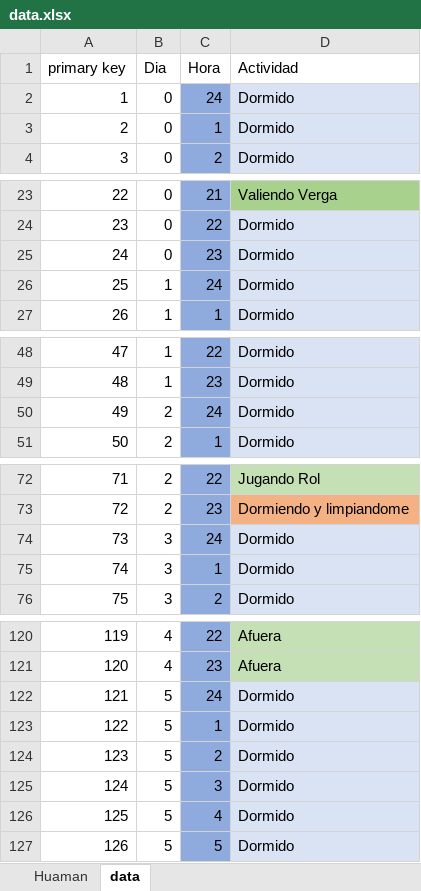
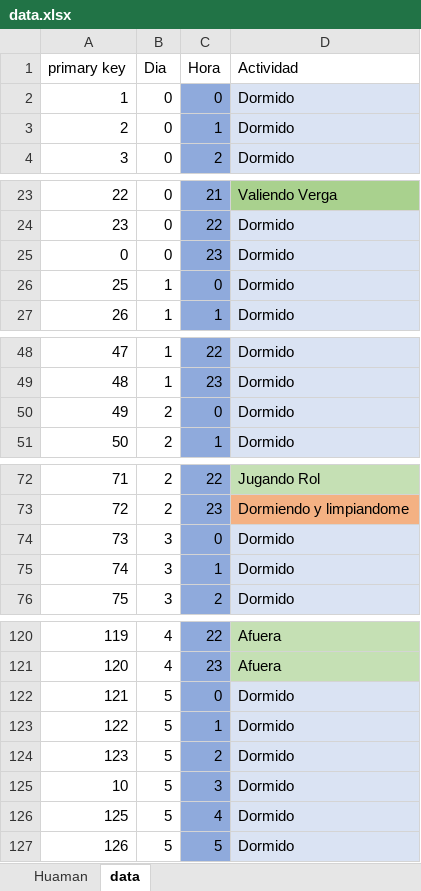
Before and after one commit to santiagoziel/timeMAnagement, an Excel workbook: data.xlsx, sheet data, drawn as a sheet; only a part is shown, gaps mark what is left out; values as stored, in another font and other column widths than the file's, no borders; the diff covers the shown part only; the diff names each change by its address in the sheet, - before the commit and + after, or states it on an @@ line.

```diff
--- a/data.xlsx (sheet data)
+++ b/data.xlsx (sheet data)
-C2 (Hora): 24
+C2 (Hora): 0
-A25 (primary key): 24
+A25 (primary key): 0
-C26 (Hora): 24
+C26 (Hora): 0
-C50 (Hora): 24
+C50 (Hora): 0
-C74 (Hora): 24
+C74 (Hora): 0
-C122 (Hora): 24
+C122 (Hora): 0
-A125 (primary key): 124
+A125 (primary key): 10
```
Also changed, not shown: 2 edited cells elsewhere in this sheet, 1 other file.
